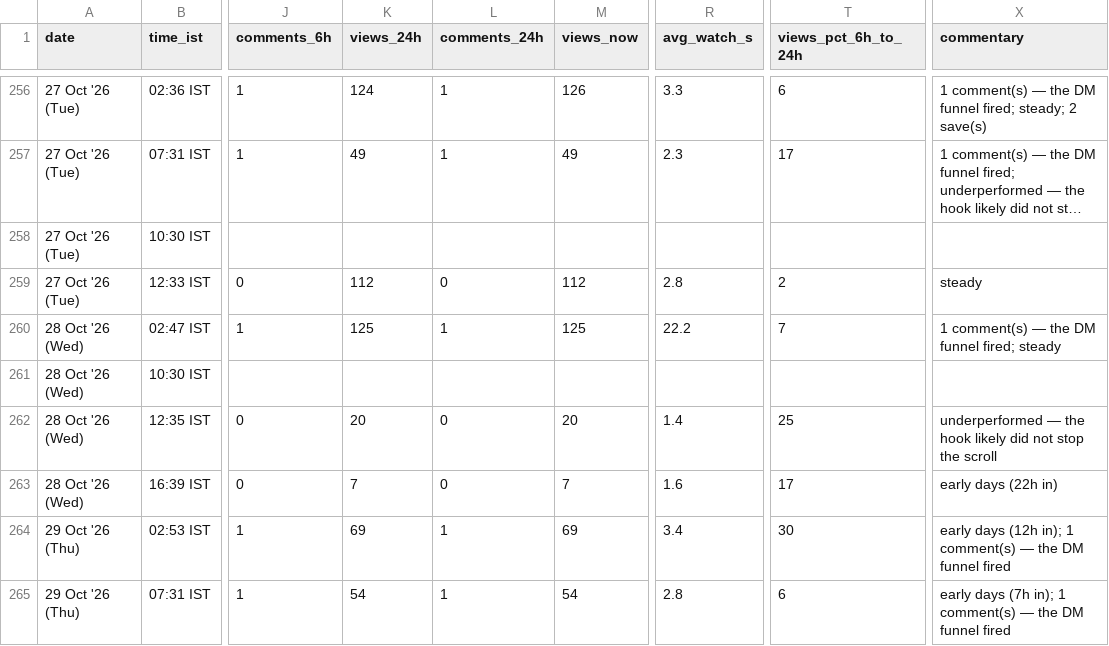
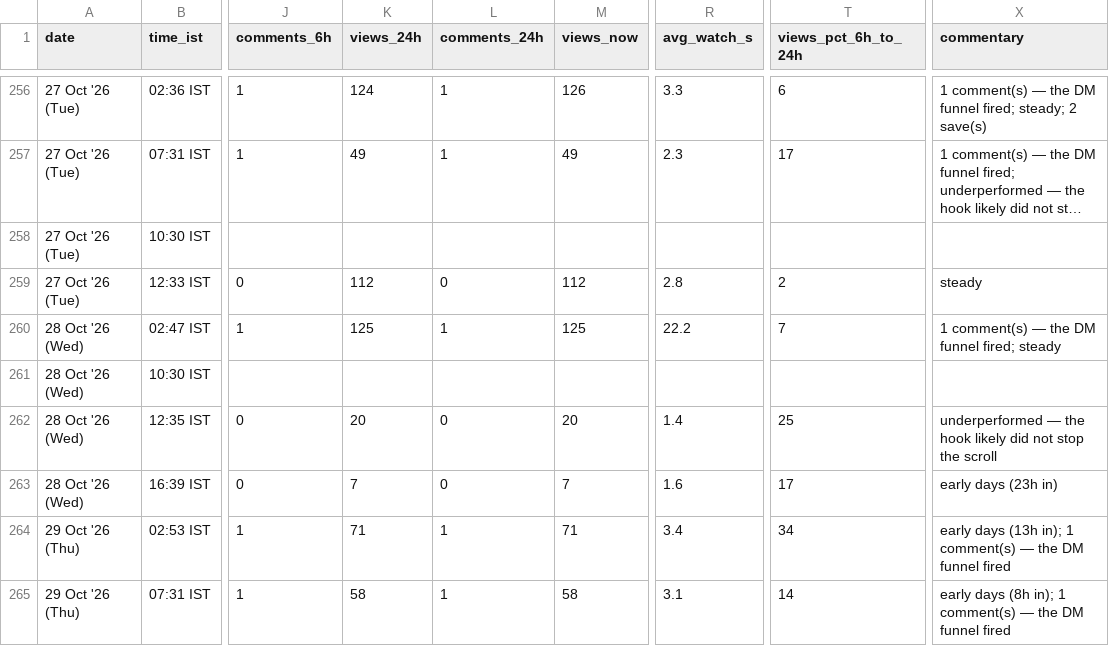
Before and after one commit to archit-akg13/architmittal.com, a CSV file: public/metrics/posts.csv, drawn as a sheet; only a part is shown, gaps mark what is left out; long unchanged cells end in …; the diff names each change by its address in the sheet, - before the commit and + after, or states it on an @@ line.

Commit message:
metrics: hourly snapshot [skip ci]

```diff
--- a/public/metrics/posts.csv
+++ b/public/metrics/posts.csv
-X263 (commentary): early days (22h in)
+X263 (commentary): early days (23h in)
-K264 (views_24h): 69
+K264 (views_24h): 71
-M264 (views_now): 69
+M264 (views_now): 71
-T264 (views_pct_6h_to_24h): 30
+T264 (views_pct_6h_to_24h): 34
-X264 (commentary): early days (12h in); 1…
+X264 (commentary): early days (13h in); 1…
-K265 (views_24h): 54
+K265 (views_24h): 58
-M265 (views_now): 54
+M265 (views_now): 58
-R265 (avg_watch_s): 2.8
+R265 (avg_watch_s): 3.1
-T265 (views_pct_6h_to_24h): 6
+T265 (views_pct_6h_to_24h): 14
-X265 (commentary): early days (7h in); 1…
+X265 (commentary): early days (8h in); 1…
```
Also changed, not shown: public/metrics/daily.csv, public/metrics/status.csv.
